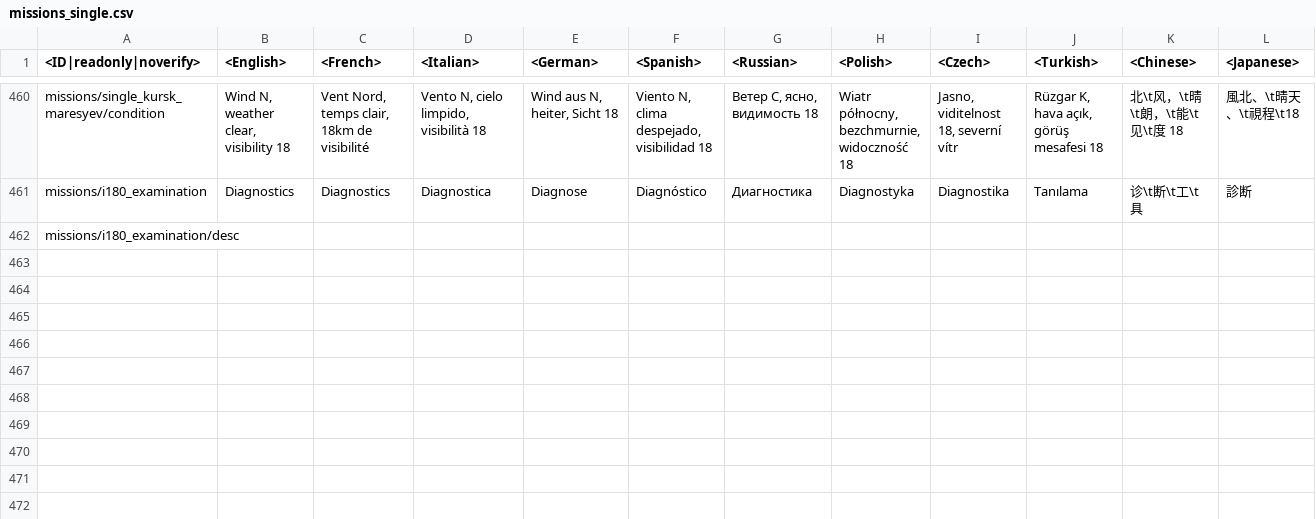
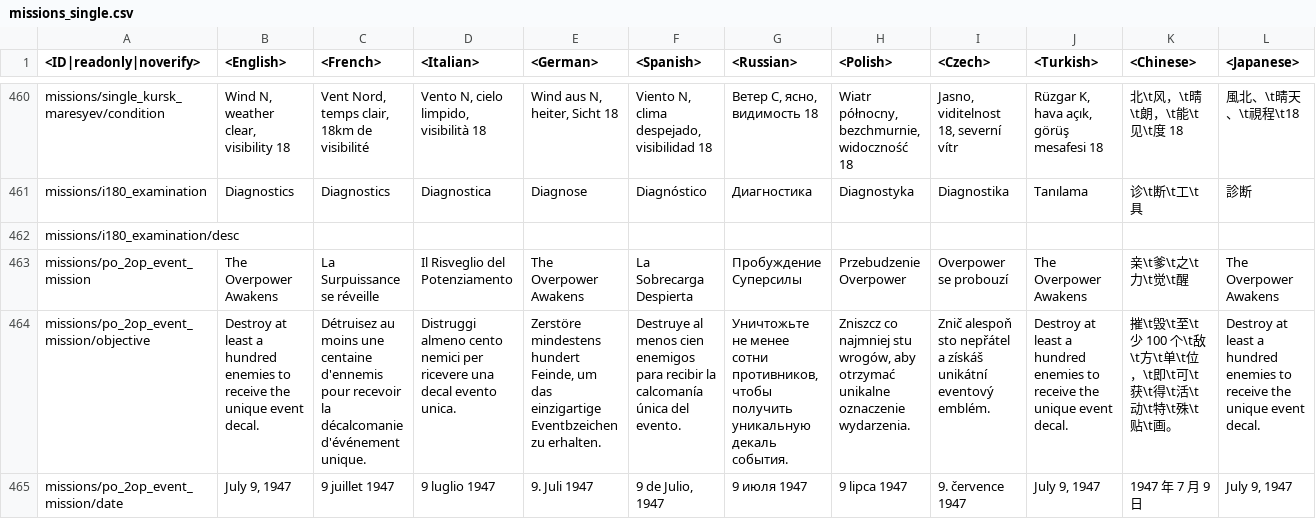
Before and after one commit to Warthunder-Open-Source-Foundation/wt_datamine_extractor, a CSV file: lang/missions_single.csv, drawn as a sheet; only a part is shown, gaps mark what is left out; rows hold the shown columns only; the diff names each change by its address in the sheet, - before the commit and + after, or states it on an @@ line.

```diff
--- a/lang/missions_single.csv
+++ b/lang/missions_single.csv
+row 463: missions/po_2op_event_mission | The Overpower Awakens | La Surpuissance se réveille | Il Risveglio del Potenziamento | The Overpower Awakens | La Sobrecarga Despierta | Пробуждение Суперсилы | Przebudzenie Overpower | Overpower se probouzí | The Overpower Awakens | 亲\t爹\t之\t力\t觉\t醒 | The Overpower Awakens
+row 464: missions/po_2op_event_mission/objective | Destroy at least a hundred enemies to receive the unique event decal. | Détruisez au moins une centaine d'ennemis pour recevoir la décalcomanie d'événement unique. | Distruggi almeno cento nemici per ricevere una decal evento unica. | Zerstöre mindestens hundert Feinde, um das einzigartige Eventbzeichen zu erhalten. | Destruye al menos cien enemigos para recibir la calcomanía única del evento. | Уничтожьте не менее сотни противников, чтобы получить уникальную декаль события. | Zniszcz co najmniej stu wrogów, aby otrzymać unikalne oznaczenie wydarzenia. | Znič alespoň sto nepřátel a získáš unikátní eventový emblém. | Destroy at least a hundred enemies to receive the unique event decal. | 摧\t毁\t至\t少 100 个\t敌\t方\t单\t位，\t即\t可\t获\t得\t活\t动\t特\t殊\t贴\t画。 | Destroy at least a hundred enemies to receive the unique event decal.
+row 465: missions/po_2op_event_mission/date | July 9, 1947 | 9 juillet 1947 | 9 luglio 1947 | 9. Juli 1947 | 9 de Julio, 1947 | 9 июля 1947 | 9 lipca 1947 | 9. července 1947 | July 9, 1947 | 1947 年 7 月 9 日 | July 9, 1947
```
Also changed, not shown: battle_rating/all.csv, 10 other files.
